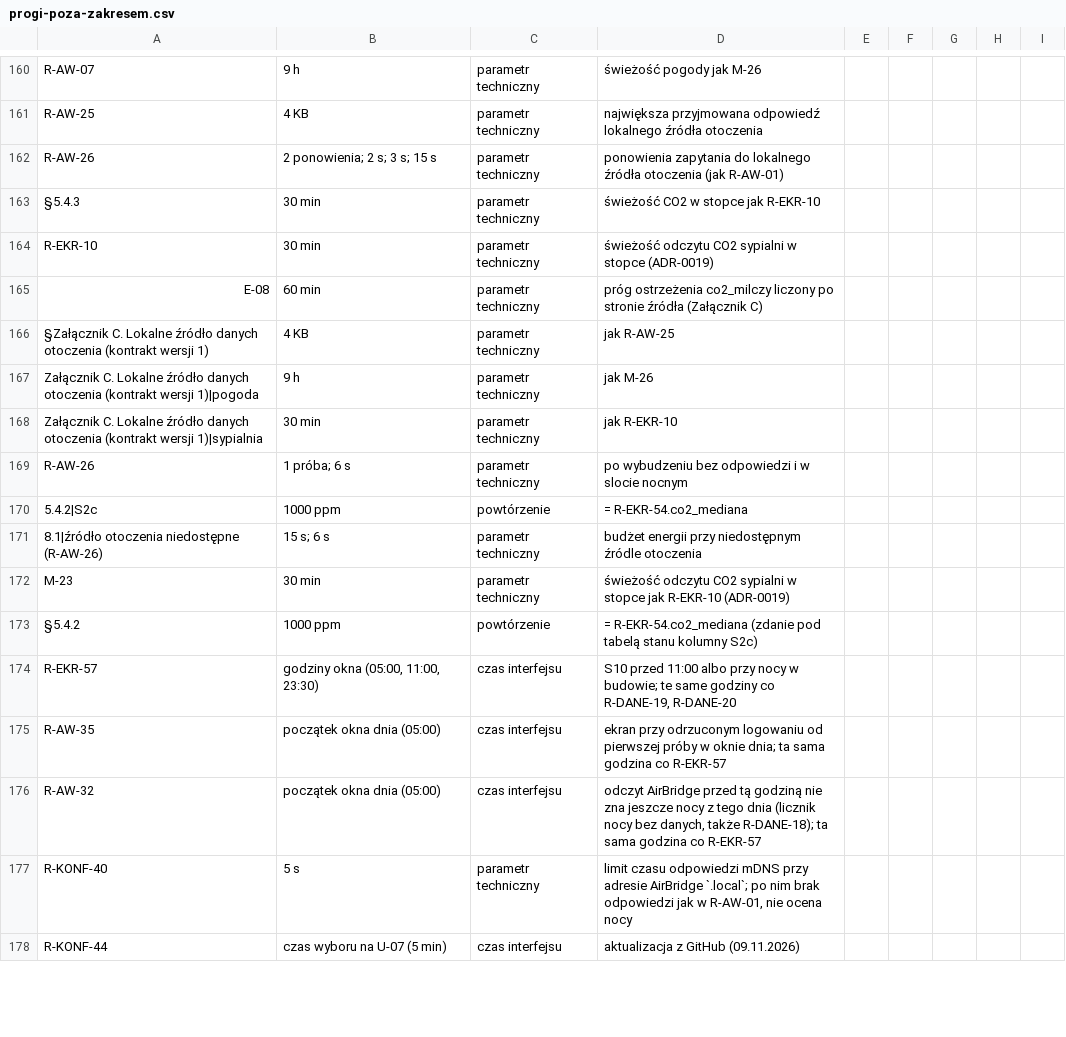
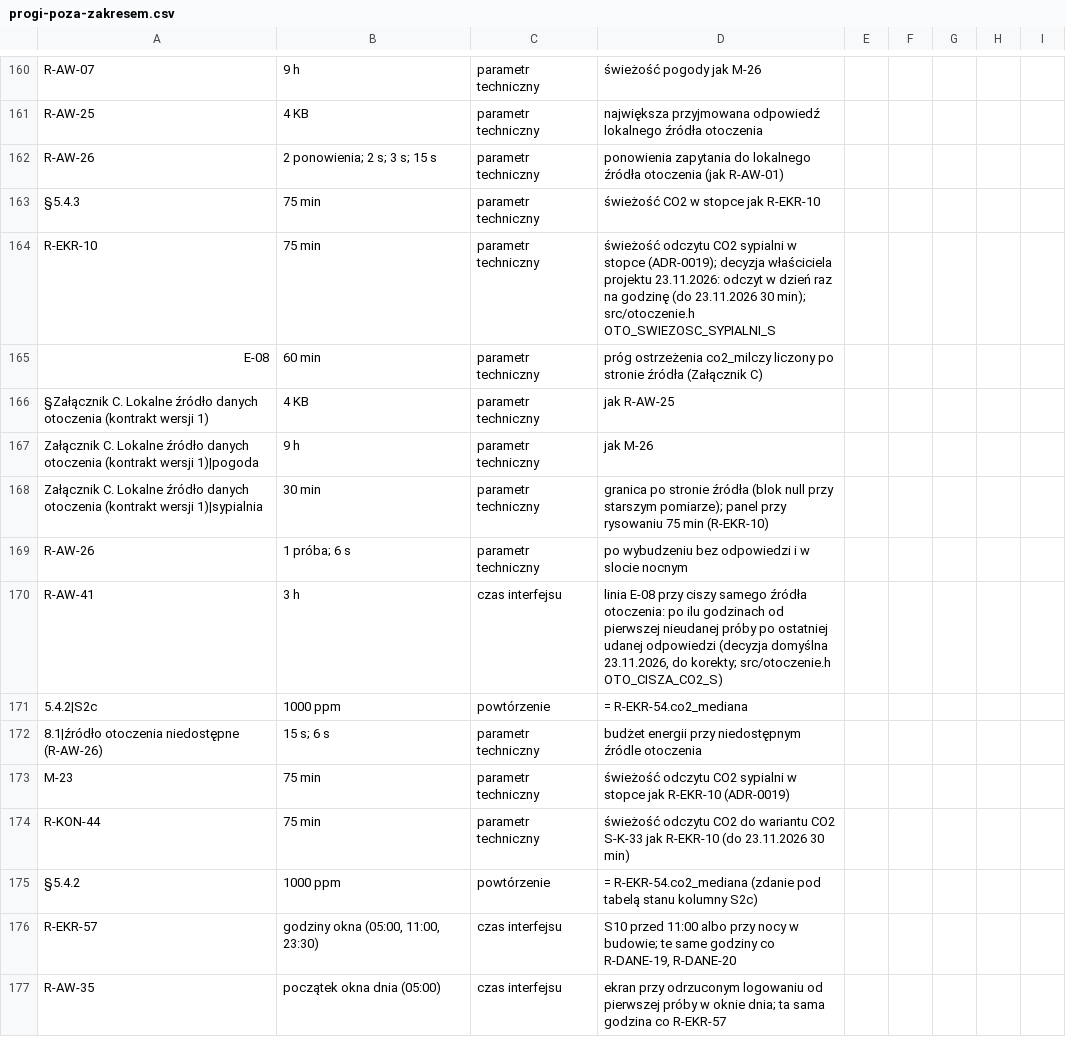
Before and after one commit to rafmyr/cpapblog-eink, a CSV file: docs/spec/progi-poza-zakresem.csv, drawn as a sheet; only a part is shown, gaps mark what is left out; the shorter side is filled out with more unchanged rows.

```diff
--- a/docs/spec/progi-poza-zakresem.csv
+++ b/docs/spec/progi-poza-zakresem.csv
@@ -162,4 +162,4 @@ R-AW-25,4 KB,parametr techniczny,największa przyjmowana odpowiedź lokalnego ź
 R-AW-26,2 ponowienia; 2 s; 3 s; 15 s,parametr techniczny,ponowienia zapytania do lokalnego źródła otoczenia (jak R-AW-01)
-§5.4.3,30 min,parametr techniczny,świeżość CO2 w stopce jak R-EKR-10
-R-EKR-10,30 min,parametr techniczny,świeżość odczytu CO2 sypialni w stopce (ADR-0019)
+§5.4.3,75 min,parametr techniczny,świeżość CO2 w stopce jak R-EKR-10
+R-EKR-10,75 min,parametr techniczny,"świeżość odczytu CO2 sypialni w stopce (ADR-0019); decyzja właściciela projektu 23.11.2026: odczyt w dzień raz na godzinę (do 23.11.2026 30 min); src/otoczenie.h OTO_SWIEZOSC_SYPIALNI_S"
 E-08,60 min,parametr techniczny,próg ostrzeżenia co2_milczy liczony po stronie źródła (Załącznik C)
@@ -167,7 +167,9 @@ E-08,60 min,parametr techniczny,próg ostrzeżenia co2_milczy liczony po stronie
 Załącznik C. Lokalne źródło danych otoczenia (kontrakt wersji 1)|pogoda,9 h,parametr techniczny,jak M-26
-Załącznik C. Lokalne źródło danych otoczenia (kontrakt wersji 1)|sypialnia,30 min,parametr techniczny,jak R-EKR-10
+Załącznik C. Lokalne źródło danych otoczenia (kontrakt wersji 1)|sypialnia,30 min,parametr techniczny,granica po stronie źródła (blok null przy starszym pomiarze); panel przy rysowaniu 75 min (R-EKR-10)
 R-AW-26,1 próba; 6 s,parametr techniczny,po wybudzeniu bez odpowiedzi i w slocie nocnym
+R-AW-41,3 h,czas interfejsu,"linia E-08 przy ciszy samego źródła otoczenia: po ilu godzinach od pierwszej nieudanej próby po ostatniej udanej odpowiedzi (decyzja domyślna 23.11.2026, do korekty; src/otoczenie.h OTO_CISZA_CO2_S)"
 5.4.2|S2c,1000 ppm,powtórzenie,= R-EKR-54.co2_mediana
 8.1|źródło otoczenia niedostępne (R-AW-26),15 s; 6 s,parametr techniczny,budżet energii przy niedostępnym źródle otoczenia
-M-23,30 min,parametr techniczny,świeżość odczytu CO2 sypialni w stopce jak R-EKR-10 (ADR-0019)
+M-23,75 min,parametr techniczny,świeżość odczytu CO2 sypialni w stopce jak R-EKR-10 (ADR-0019)
+R-KON-44,75 min,parametr techniczny,świeżość odczytu CO2 do wariantu CO2 S-K-33 jak R-EKR-10 (do 23.11.2026 30 min)
 §5.4.2,1000 ppm,powtórzenie,= R-EKR-54.co2_mediana (zdanie pod tabelą stanu kolumny S2c)
```
Also changed, not shown: docs/spec/macierz-sledzenia.csv, docs/spec/macierz-techniczna.csv, 16 other files.
